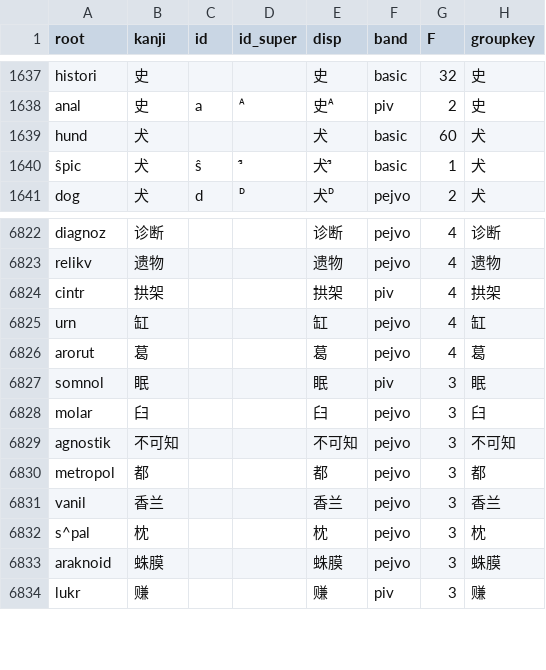
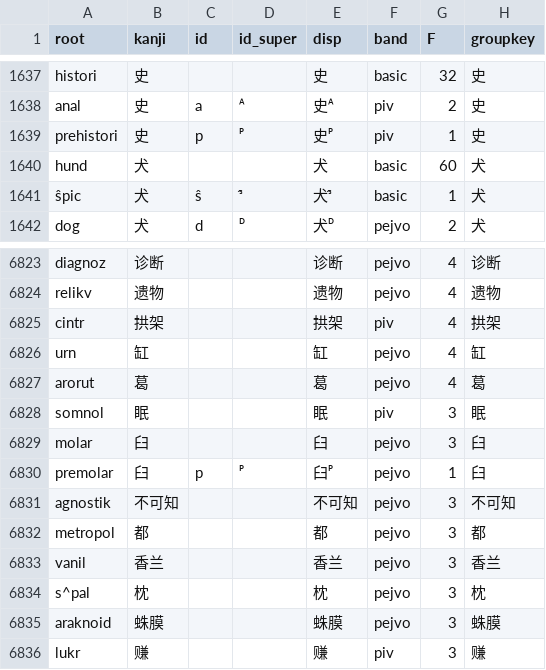
Before and after one commit to Takatakatake/kanji_assign, a TSV file: _identifier_sidecar.tsv, drawn as a sheet; only a part is shown, gaps mark what is left out; the diff names each change by its address in the sheet, - before the commit and + after, or states it on an @@ line.

```diff
--- a/_identifier_sidecar.tsv
+++ b/_identifier_sidecar.tsv
+row 1639: prehistori | 史 | p | ᴾ | 史ᴾ | piv | 1 | 史
+row 6830: premolar | 臼 | p | ᴾ | 臼ᴾ | pejvo | 1 | 臼
```
Also changed, not shown: _gas_identifier_out.csv, _kanji_map_master.tsv, 9 other files.
